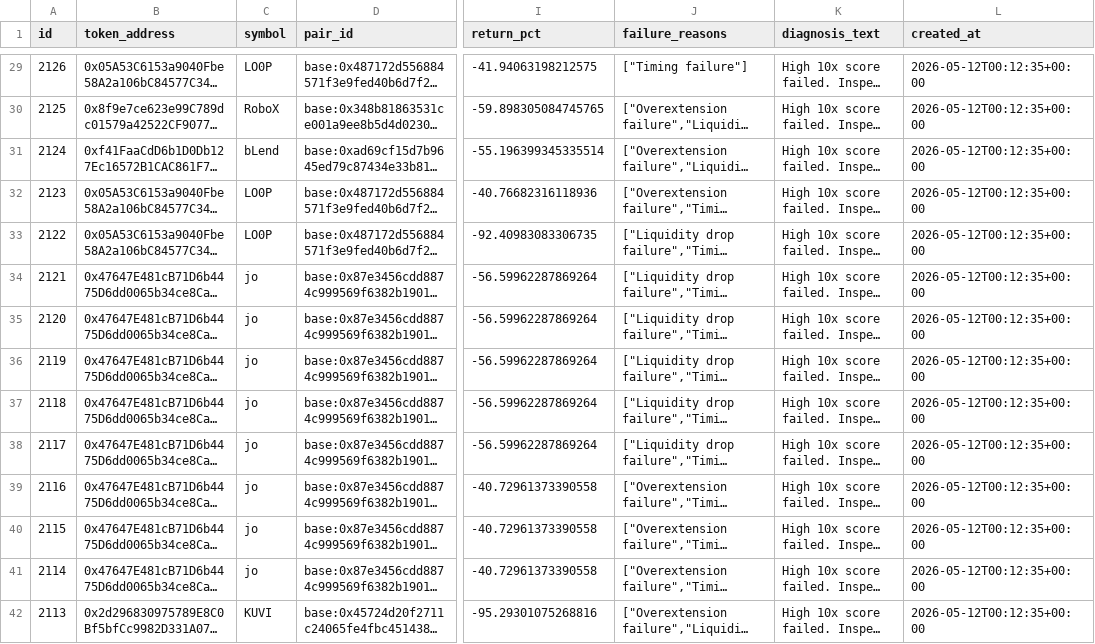
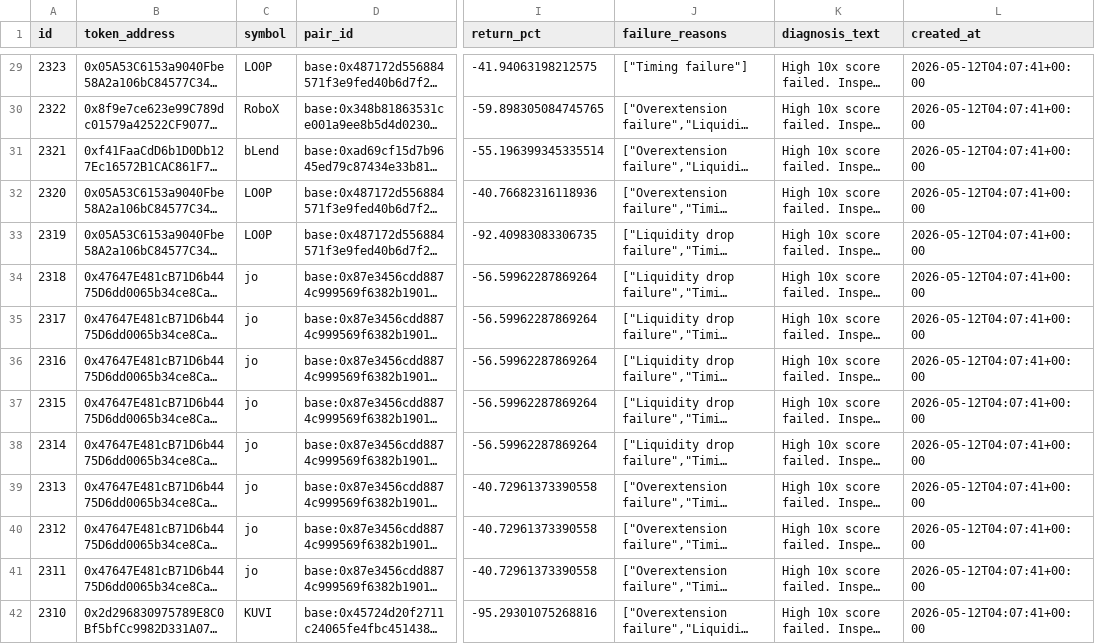
Before and after one commit to fatehchana17-create/crypto-signal-autopsy-v1, a CSV file: exports/ten_x_failure_review.csv, drawn as a sheet; only a part is shown, gaps mark what is left out; long unchanged cells end in …; the diff covers the shown part only; the diff names each change by its address in the sheet, - before the commit and + after, or states it on an @@ line.

```diff
--- a/exports/ten_x_failure_review.csv
+++ b/exports/ten_x_failure_review.csv
-A29 (id): 2126
+A29 (id): 2323
-L29:L42 (created_at): 2026-05-12T00:12:35+00:00
+L29:L42 (created_at): 2026-05-12T04:07:41+00:00
-A30 (id): 2125
+A30 (id): 2322
-A31 (id): 2124
+A31 (id): 2321
-A32 (id): 2123
+A32 (id): 2320
-A33 (id): 2122
+A33 (id): 2319
-A34 (id): 2121
+A34 (id): 2318
-A35 (id): 2120
+A35 (id): 2317
-A36 (id): 2119
+A36 (id): 2316
-A37 (id): 2118
+A37 (id): 2315
-A38 (id): 2117
+A38 (id): 2314
-A39 (id): 2116
+A39 (id): 2313
-A40 (id): 2115
+A40 (id): 2312
-A41 (id): 2114
+A41 (id): 2311
-A42 (id): 2113
+A42 (id): 2310
```
Also changed, not shown: 1 added row and 102 edited cells elsewhere in this file, exports/category_performance.csv, exports/filter_saved_us.csv, 29 other files.
